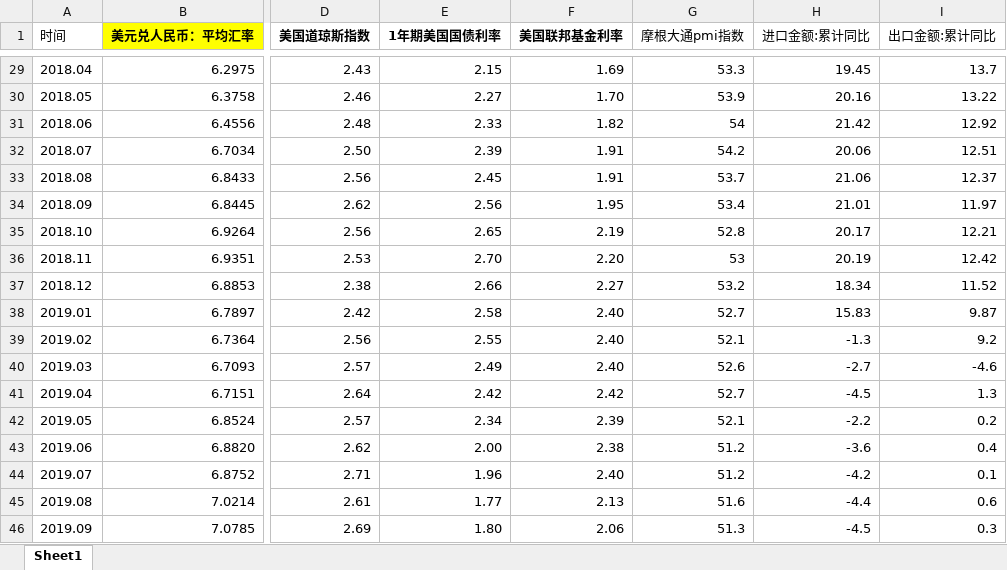
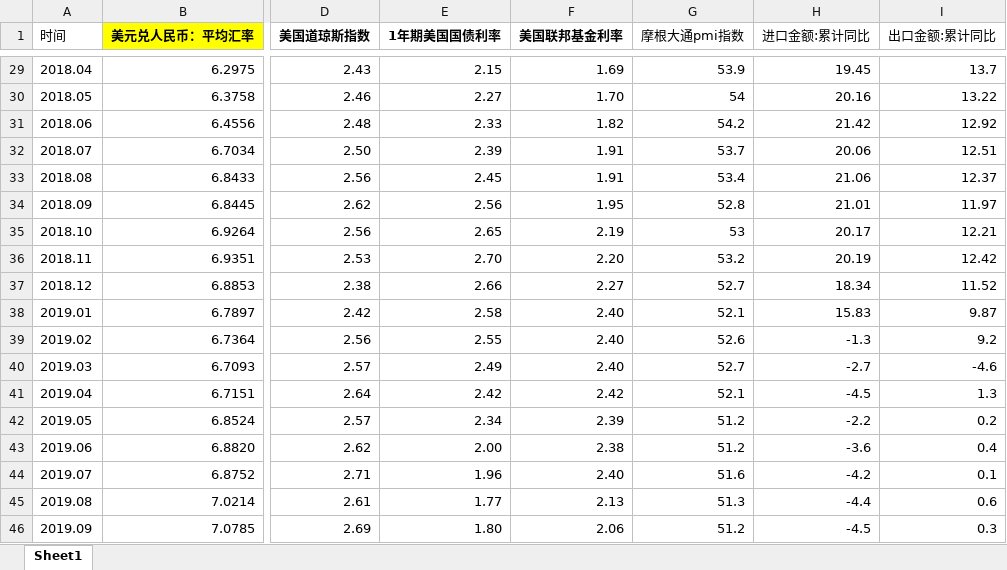
Before and after one commit to Xiaotian13/NiuNiu_project, an Excel workbook: 中期_简单回归/data/16-19.xlsx, sheet Sheet1, drawn as a sheet; only a part is shown, gaps mark what is left out; values as stored, in another font and other column widths than the file's, no borders; the diff covers the shown part only; the diff names each change by its address in the sheet, - before the commit and + after, or states it on an @@ line.

```diff
--- a/中期_简单回归/data/16-19.xlsx (sheet Sheet1)
+++ b/中期_简单回归/data/16-19.xlsx (sheet Sheet1)
-G29 (摩根大通pmi指数): 53.3
+G29 (摩根大通pmi指数): 53.9
-G30 (摩根大通pmi指数): 53.9
+G30 (摩根大通pmi指数): 54
-G31 (摩根大通pmi指数): 54
+G31 (摩根大通pmi指数): 54.2
-G32 (摩根大通pmi指数): 54.2
+G32 (摩根大通pmi指数): 53.7
-G33 (摩根大通pmi指数): 53.7
+G33 (摩根大通pmi指数): 53.4
-G34 (摩根大通pmi指数): 53.4
+G34 (摩根大通pmi指数): 52.8
-G35 (摩根大通pmi指数): 52.8
+G35 (摩根大通pmi指数): 53
-G36 (摩根大通pmi指数): 53
+G36 (摩根大通pmi指数): 53.2
-G37 (摩根大通pmi指数): 53.2
+G37 (摩根大通pmi指数): 52.7
-G38 (摩根大通pmi指数): 52.7
+G38 (摩根大通pmi指数): 52.1
-G39 (摩根大通pmi指数): 52.1
+G39 (摩根大通pmi指数): 52.6
-G40 (摩根大通pmi指数): 52.6
+G40 (摩根大通pmi指数): 52.7
-G41 (摩根大通pmi指数): 52.7
+G41 (摩根大通pmi指数): 52.1
-G42 (摩根大通pmi指数): 52.1
+G42 (摩根大通pmi指数): 51.2
-G44 (摩根大通pmi指数): 51.2
+G44 (摩根大通pmi指数): 51.6
-G45 (摩根大通pmi指数): 51.6
+G45 (摩根大通pmi指数): 51.3
-G46 (摩根大通pmi指数): 51.3
+G46 (摩根大通pmi指数): 51.2
```
Also changed, not shown: 26 edited cells elsewhere in this sheet, 中期_简单回归/data/09-16.xlsx.
